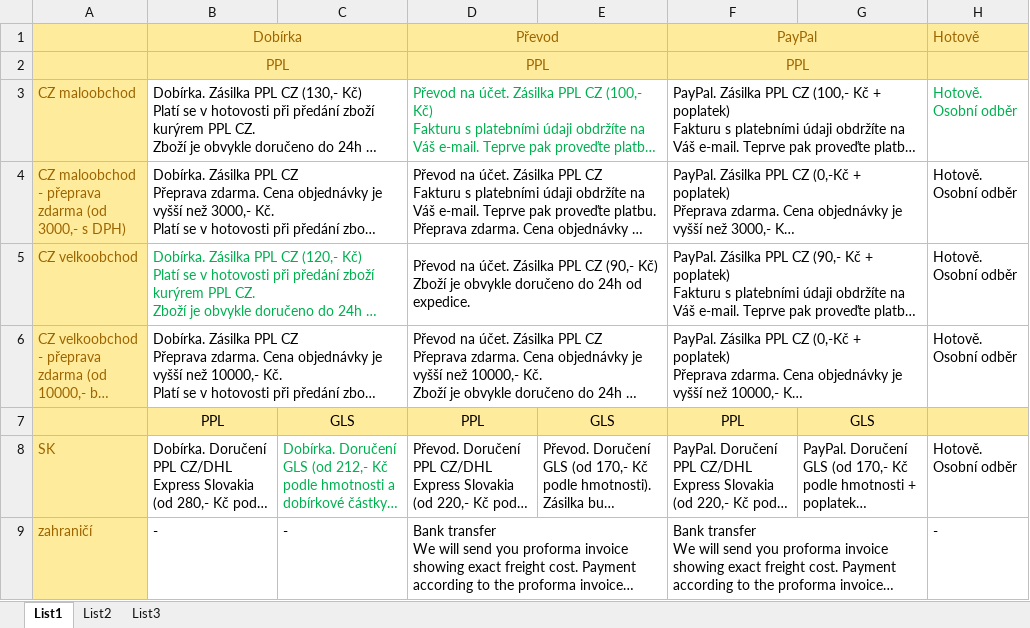
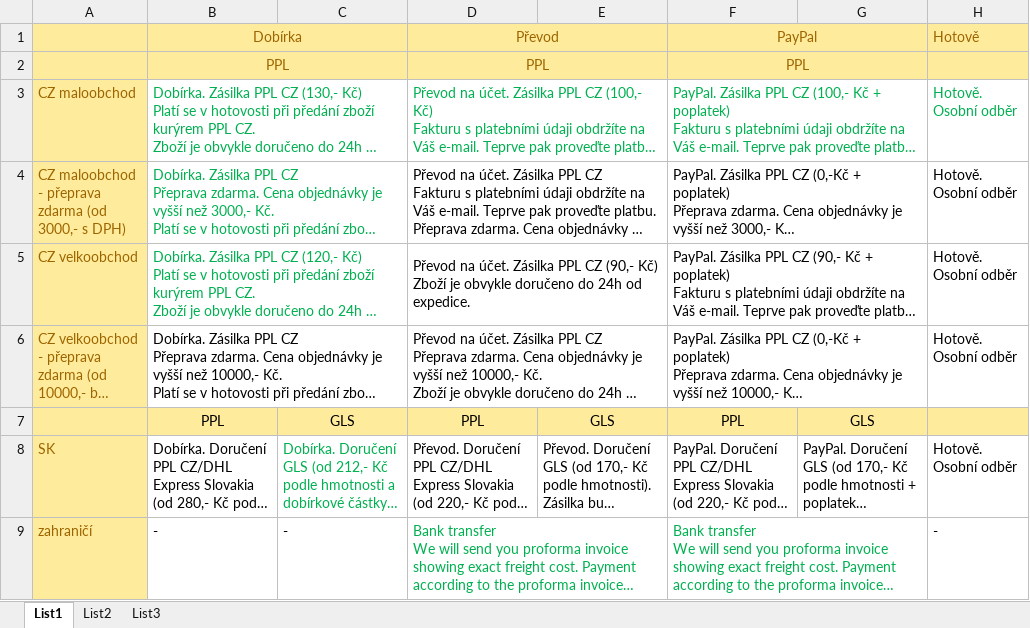
Before and after one commit to pfory/horejsidoc, an Excel workbook: Doprava a platba - texty pro mail.xlsx, sheet List1, drawn as a sheet; long unchanged cells end in …; values as stored, in another font and other column widths than the file's, no borders; the diff names each change by its address in the sheet, - before the commit and + after, or states it on an @@ line.

```diff
--- a/Doprava a platba - texty pro mail.xlsx (sheet List1)
+++ b/Doprava a platba - texty pro mail.xlsx (sheet List1)
-B3:B4 text colour: black
+B3:B4 text colour: #00B050
-F3 text colour: black
+F3 text colour: #00B050
-D9 text colour: black
+D9 text colour: #00B050
-F9 text colour: black
+F9 text colour: #00B050
```
Also changed, not shown: 2 other files.
